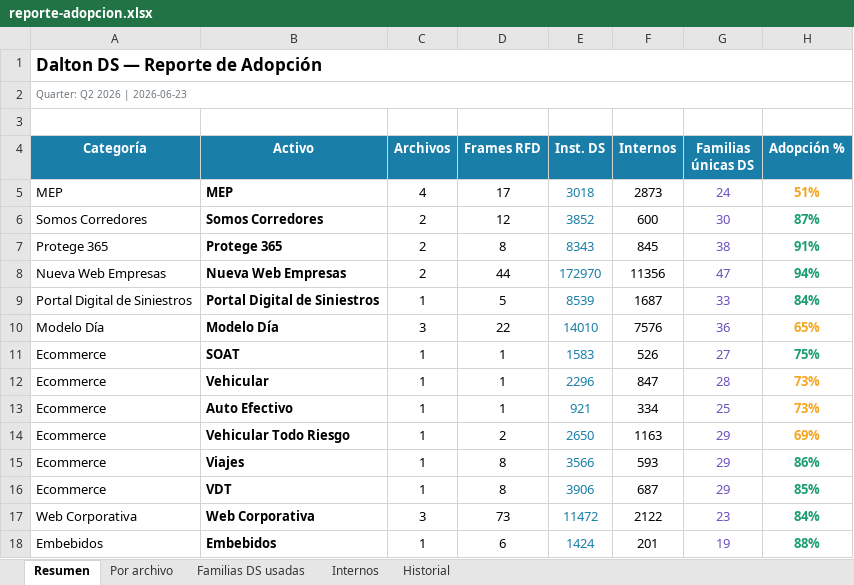
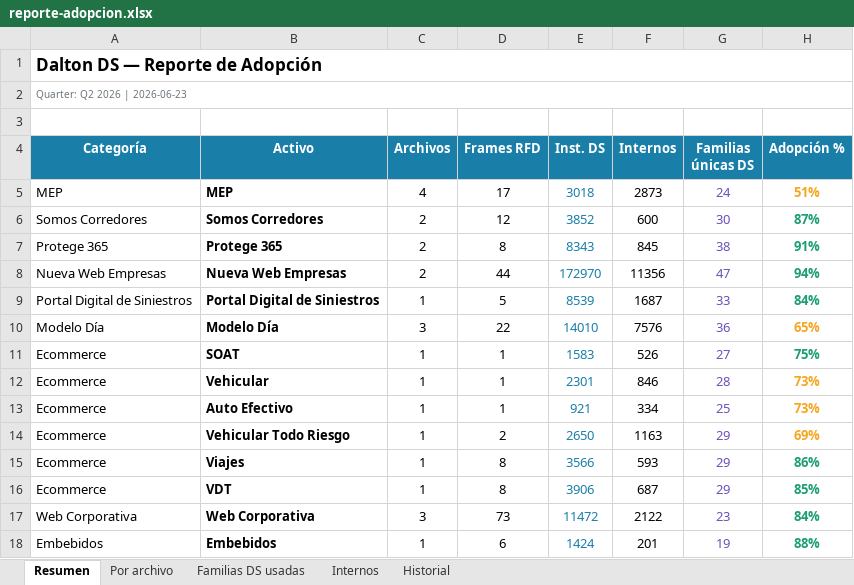
Before and after one commit to Lichadri/dalton-adoption-dashboard, an Excel workbook: docs/reporte-adopcion.xlsx, sheet Resumen, drawn as a sheet; values as stored, in another font and other column widths than the file's, no borders; the diff names each change by its address in the sheet, - before the commit and + after, or states it on an @@ line.

```diff
--- a/docs/reporte-adopcion.xlsx (sheet Resumen)
+++ b/docs/reporte-adopcion.xlsx (sheet Resumen)
-E12 (Inst. DS): 2296
+E12 (Inst. DS): 2301
-F12 (Internos): 847
+F12 (Internos): 846
```
Also changed, not shown: sheet Familias DS usadas, sheet Historial, sheet Por archivo, 2 other files.
